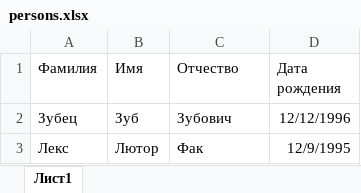
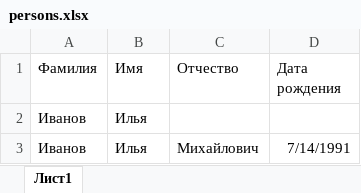
Before and after one commit to jojoprison/mts_web_scraping, an Excel workbook: task_1/persons.xlsx, sheet Лист1, drawn as a sheet; values as stored, in another font and other column widths than the file's, no borders; removed rows and columns are numbered as before the commit, all else as after; the diff names each change by its address in the sheet, - before the commit and + after, or states it on an @@ line.

```diff
--- a/task_1/persons.xlsx (sheet Лист1)
+++ b/task_1/persons.xlsx (sheet Лист1)
-row 2: Зубец | Зуб | Зубович | 12/12/1996
-row 3: Лекс | Лютор | Фак | 12/9/1995
+row 2: Иванов | Илья
+row 3: Иванов | Илья | Михайлович | 7/14/1991
```
Also changed, not shown: task_1/checked_debtors.xlsx, 48 other files.
